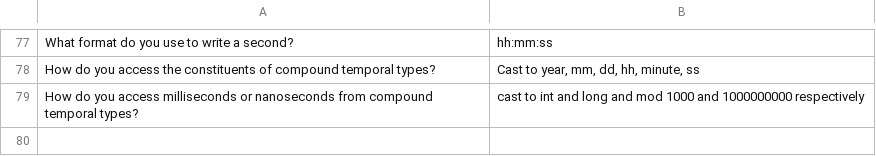
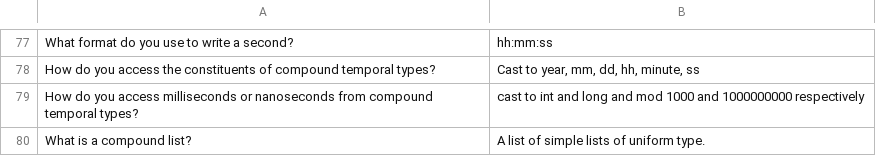
Before and after one commit to mchbrn/flashcards, a TSV file: data/kdb/datatypes.tsv, drawn as a sheet; only a part is shown, gaps mark what is left out.

```diff
--- a/data/kdb/datatypes.tsv
+++ b/data/kdb/datatypes.tsv
@@ -79 +79,2 @@ How do you access the constituents of compound temporal types?	Cast to year, mm,
 How do you access milliseconds or nanoseconds from compound temporal types?	cast to int and long and mod 1000 and 1000000000 respectively
+What is a compound list?	A list of simple lists of uniform type.
```
Also changed, not shown: 1 other file.
